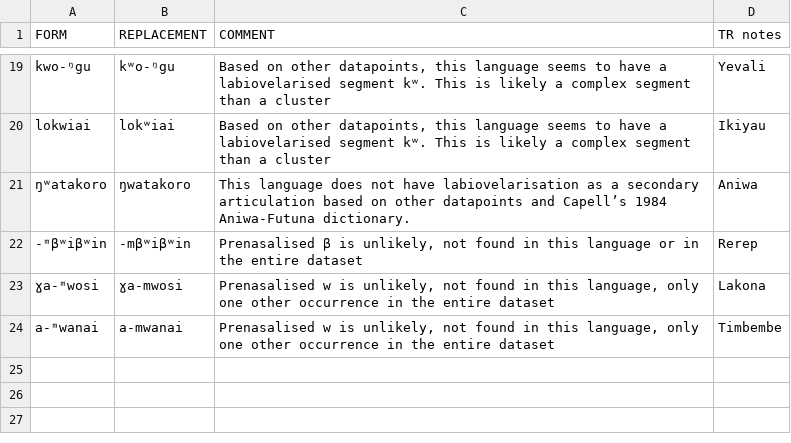
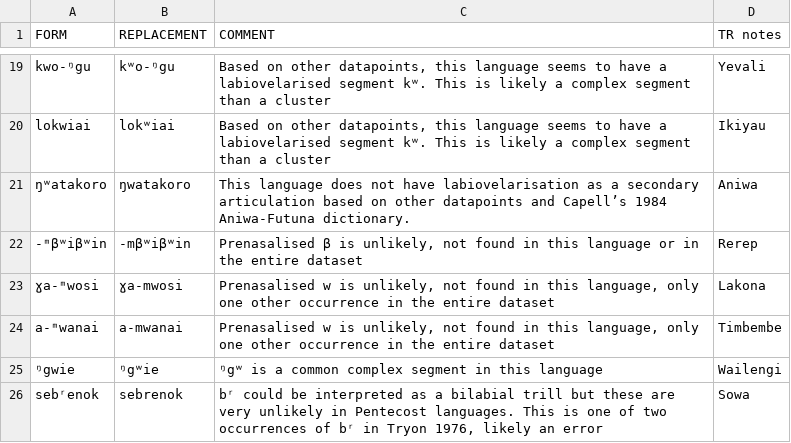
Before and after one commit to calc-project/tryonvanuatu, a TSV file: etc/corrections.tsv, drawn as a sheet; only a part is shown, gaps mark what is left out; the diff names each change by its address in the sheet, - before the commit and + after, or states it on an @@ line.

Commit message:
Update corrections.tsv
added a few more rows

```diff
--- a/etc/corrections.tsv
+++ b/etc/corrections.tsv
+row 25: ᵑgwie | ᵑgʷie | ᵑgʷ is a common complex segment in this language | Wailengi
+row 26: sebʳenok | sebrenok | bʳ could be interpreted as a bilabial trill but these are very unlikely in Pentecost languages. This is one of two occurrences of bʳ in Tryon 1976, likely an error | Sowa
```
